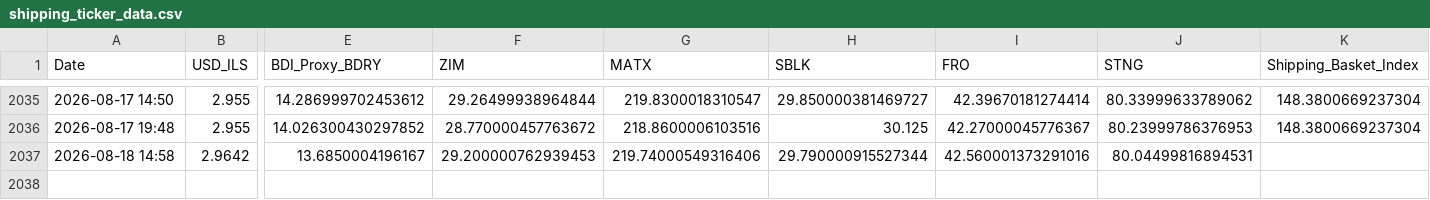
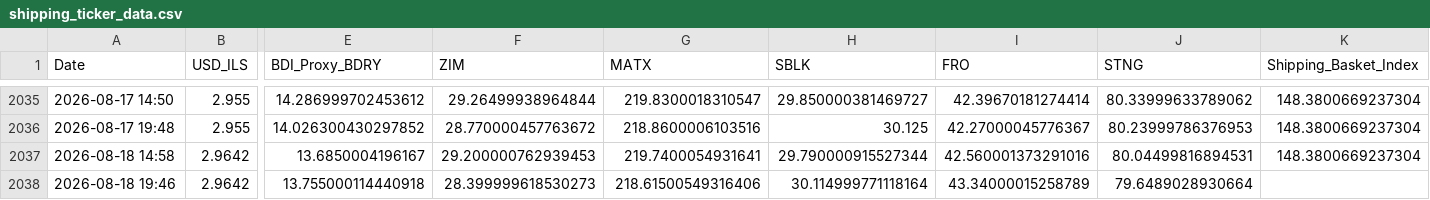
Before and after one commit to AshKatzEm/logistics-cost, a CSV file: shipping_ticker_data.csv, drawn as a sheet; only a part is shown, gaps mark what is left out; rows hold the shown columns only; the diff names each change by its address in the sheet, - before the commit and + after, or states it on an @@ line.

```diff
--- a/shipping_ticker_data.csv
+++ b/shipping_ticker_data.csv
-G2037 (MATX): 219.74000549316406
+G2037 (MATX): 219.7400054931641
-K2037 (Shipping_Basket_Index): (empty)
+K2037 (Shipping_Basket_Index): 148.3800669237304
+row 2038: 2026-08-18 19:46 | 2.9642 | 13.755000114440918 | 28.399999618530273 | 218.61500549316406 | 30.114999771118164 | 43.34000015258789 | 79.6489028930664
```
